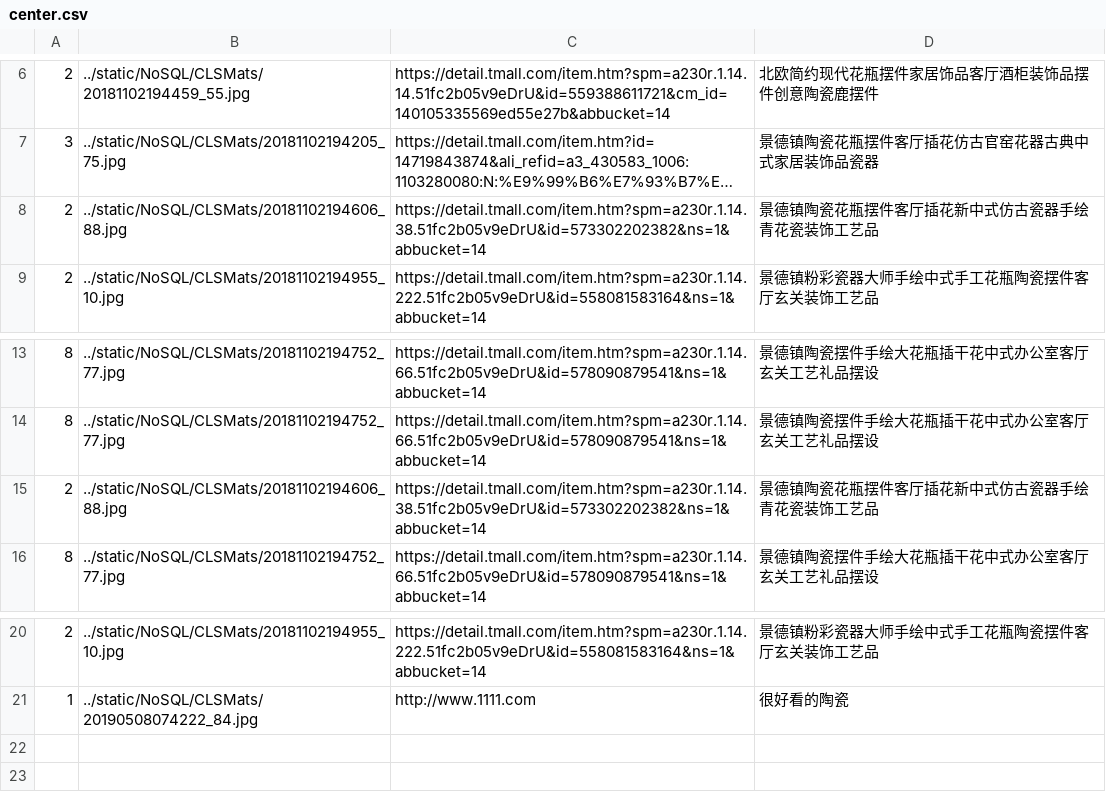
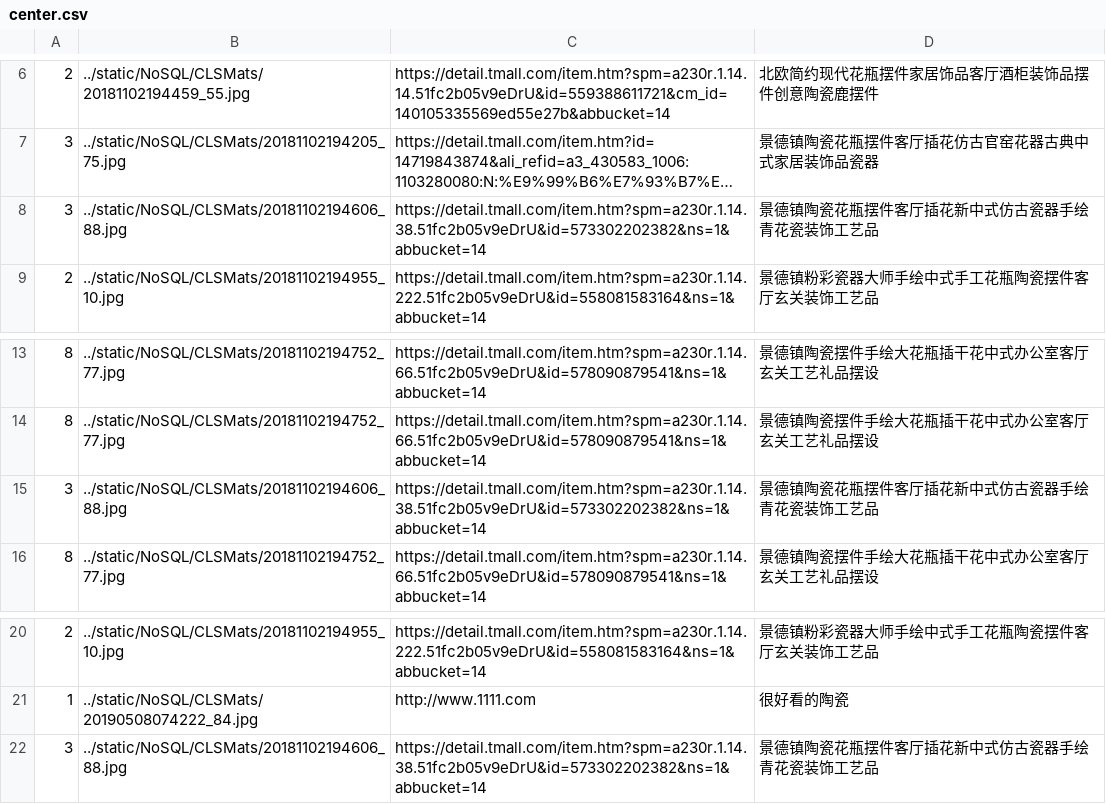
Before and after one commit to qq542793678/Image-search-Python-OpenCV-Django, a CSV file: static/NoSQL/center.csv, drawn as a sheet; only a part is shown, gaps mark what is left out; long unchanged cells end in …; the diff names each change by its address in the sheet, - before the commit and + after, or states it on an @@ line.

```diff
--- a/static/NoSQL/center.csv
+++ b/static/NoSQL/center.csv
-A8: 2
+A8: 3
-A15: 2
+A15: 3
+row 22: 3 | ../static/NoSQL/CLSMats/20181102194606_88.jpg | https://detail.tmall.com/item.htm?spm=a230r.1.14.38.51fc2b05v9eDrU&id=573302202382&ns=1&abbucket=14 | 景德镇陶瓷花瓶摆件客厅插花新中式仿古瓷器手绘青花瓷装饰工艺品
```
Also changed, not shown: static/NoSQL/end_top.csv, static/NoSQL/top.csv, 9 other files.
